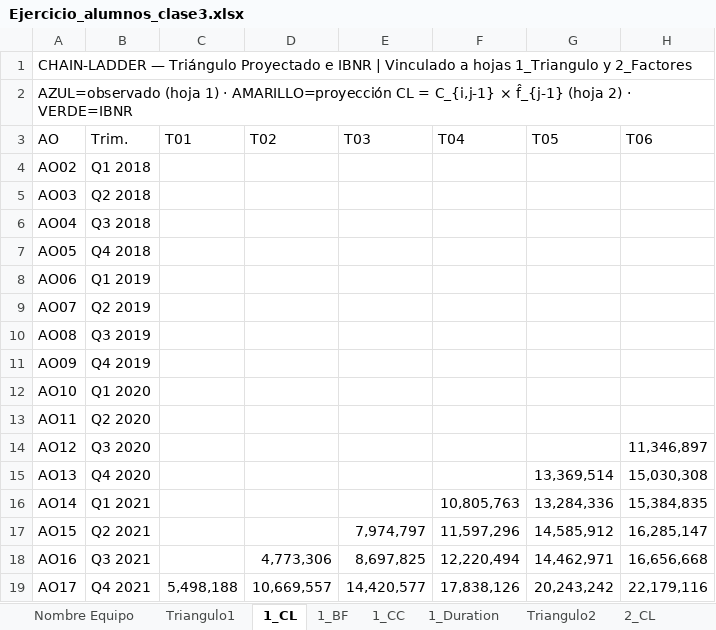
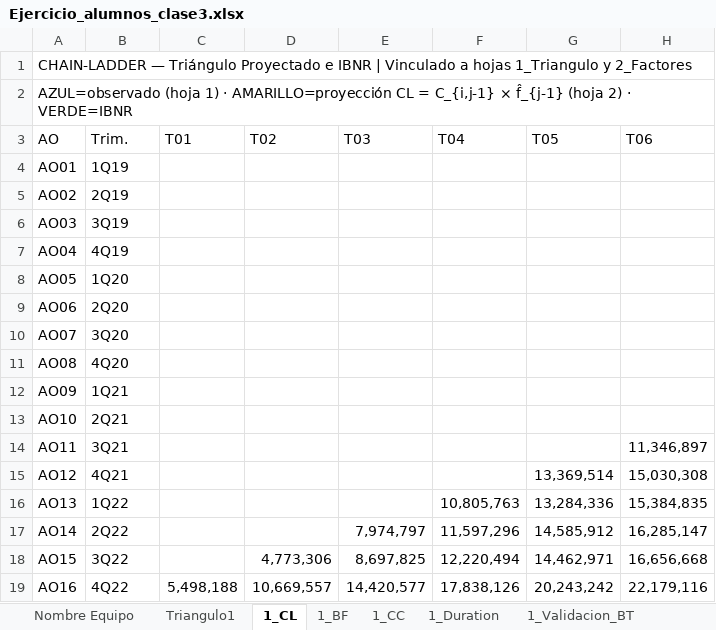
Before and after one commit to helio-yo/ml-insurance-team-lab, an Excel workbook: M4/m4t3_sesion3/Ejercicio_alumnos_clase3.xlsx, sheet 1_CL, drawn as a sheet; only a part is shown; values as stored, in another font and other column widths than the file's, no cell formats; the diff covers the shown part only; the diff names each change by its address in the sheet, - before the commit and + after, or states it on an @@ line.

```diff
--- a/M4/m4t3_sesion3/Ejercicio_alumnos_clase3.xlsx (sheet 1_CL)
+++ b/M4/m4t3_sesion3/Ejercicio_alumnos_clase3.xlsx (sheet 1_CL)
+sheet tab: 1_Validacion_BT
-A4 (AO): AO02
+A4 (AO): AO01
-B4 (Trim.): Q1 2018
+B4 (Trim.): 1Q19
-A5 (AO): AO03
+A5 (AO): AO02
-B5 (Trim.): Q2 2018
+B5 (Trim.): 2Q19
-A6 (AO): AO04
+A6 (AO): AO03
-B6 (Trim.): Q3 2018
+B6 (Trim.): 3Q19
-A7 (AO): AO05
+A7 (AO): AO04
-B7 (Trim.): Q4 2018
+B7 (Trim.): 4Q19
-A8 (AO): AO06
+A8 (AO): AO05
-B8 (Trim.): Q1 2019
+B8 (Trim.): 1Q20
-A9 (AO): AO07
+A9 (AO): AO06
-B9 (Trim.): Q2 2019
+B9 (Trim.): 2Q20
-A10 (AO): AO08
+A10 (AO): AO07
-B10 (Trim.): Q3 2019
+B10 (Trim.): 3Q20
-A11 (AO): AO09
+A11 (AO): AO08
-B11 (Trim.): Q4 2019
+B11 (Trim.): 4Q20
-A12 (AO): AO10
+A12 (AO): AO09
-B12 (Trim.): Q1 2020
+B12 (Trim.): 1Q21
-A13 (AO): AO11
+A13 (AO): AO10
-B13 (Trim.): Q2 2020
+B13 (Trim.): 2Q21
-A14 (AO): AO12
+A14 (AO): AO11
-B14 (Trim.): Q3 2020
+B14 (Trim.): 3Q21
-A15 (AO): AO13
+A15 (AO): AO12
-B15 (Trim.): Q4 2020
+B15 (Trim.): 4Q21
-A16 (AO): AO14
+A16 (AO): AO13
-B16 (Trim.): Q1 2021
+B16 (Trim.): 1Q22
-A17 (AO): AO15
+A17 (AO): AO14
-B17 (Trim.): Q2 2021
+B17 (Trim.): 2Q22
-A18 (AO): AO16
+A18 (AO): AO15
-B18 (Trim.): Q3 2021
+B18 (Trim.): 3Q22
-A19 (AO): AO17
+A19 (AO): AO16
-B19 (Trim.): Q4 2021
+B19 (Trim.): 4Q22
```
Also changed, not shown: 16 edited cells elsewhere in this sheet, sheet 1_Duration, sheet 2_Duration, sheet Triangulo2, sheet 2_CL, sheet Triangulo1, other sheet tabs, cell formats.
